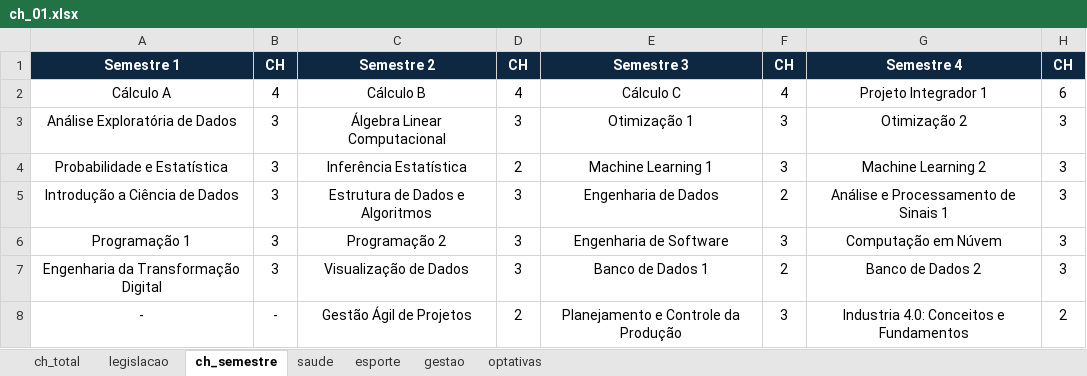
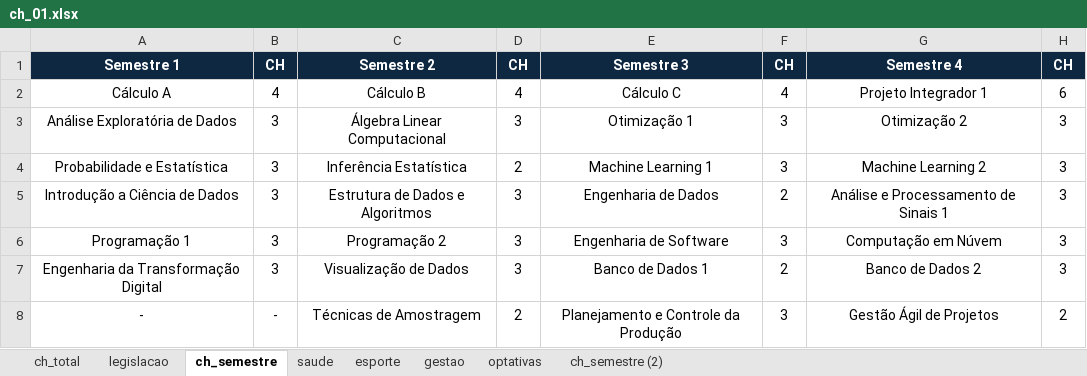
Before and after one commit to iepg-unifei/ppc_ciencia_de_dados_unifei, an Excel workbook: ch_01.xlsx, sheet ch_semestre, drawn as a sheet; only a part is shown; values as stored, in another font and other column widths than the file's, no borders; the diff names each change by its address in the sheet, - before the commit and + after, or states it on an @@ line.

Commit message:
Atualização da grade curricular dos dois primeiros semestres

```diff
--- a/ch_01.xlsx (sheet ch_semestre)
+++ b/ch_01.xlsx (sheet ch_semestre)
+sheet tab: ch_semestre (2)
-C8: Gestão Ágil de Projetos
+C8: Técnicas de Amostragem
-G8: Industria 4.0: Conceitos e Fundamentos
+G8: Gestão Ágil de Projetos
```
Also changed, not shown: 6 other files.
